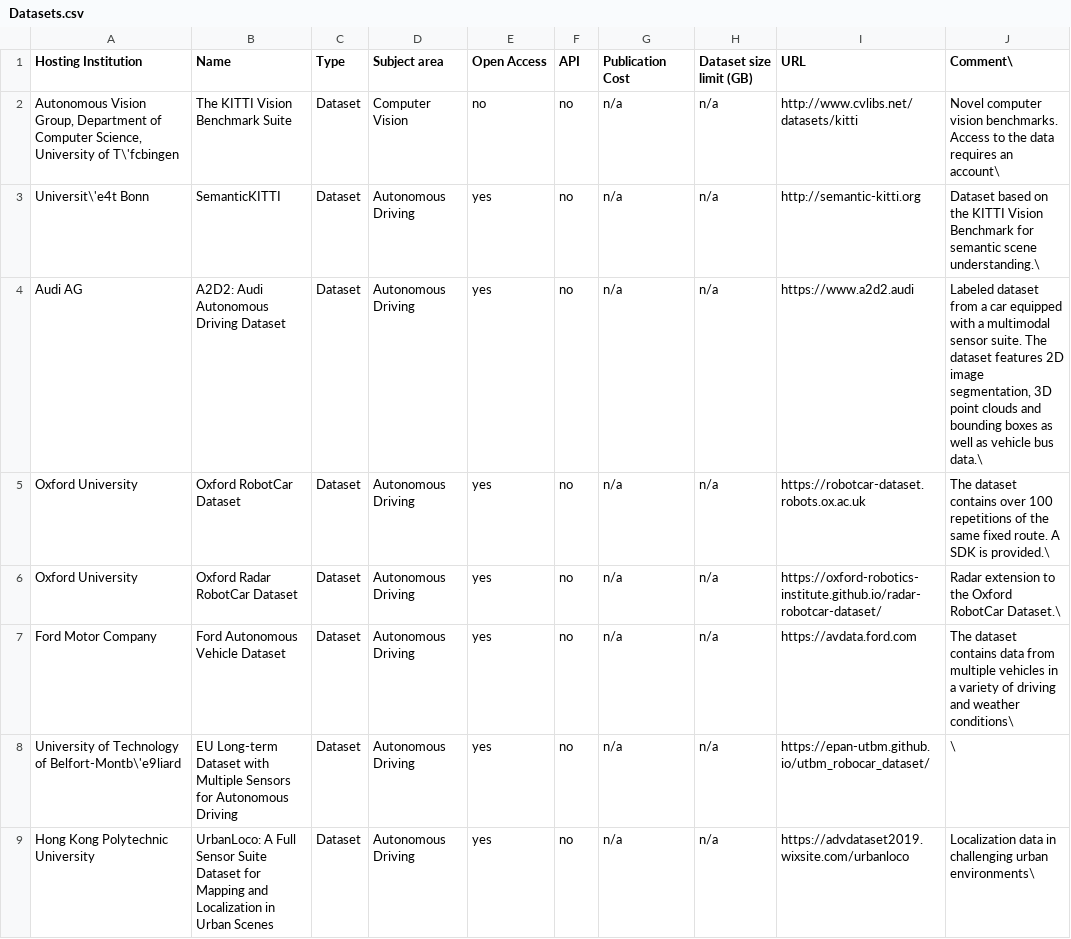
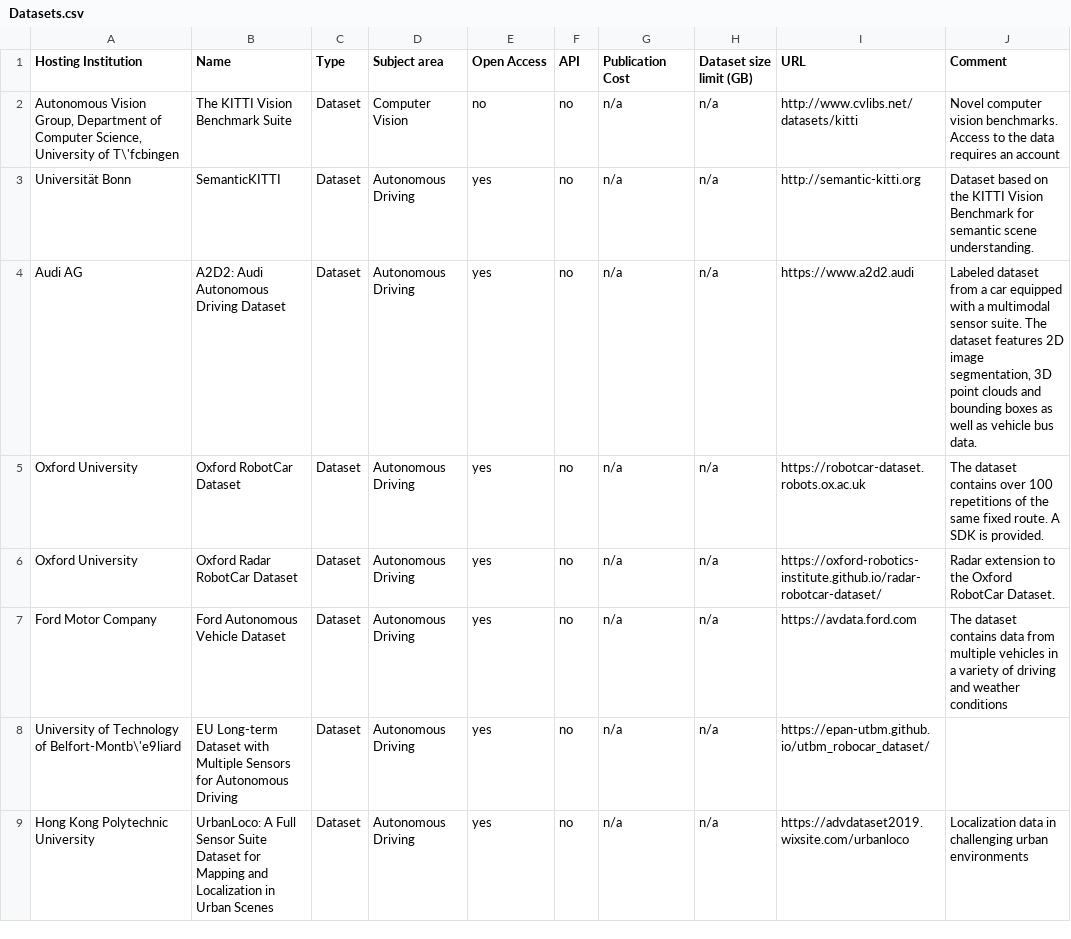
Before and after one commit to kit-data-manager/Data-Collections-Explorer-Graph, a CSV file: graph/legacy/Datasets.csv, drawn as a sheet; only a part is shown; the diff covers the shown part only.

Commit message:
Fix Umlauts and remove trailing backslashes

```diff
--- a/graph/legacy/Datasets.csv
+++ b/graph/legacy/Datasets.csv
@@ -1,9 +1,9 @@
-Hosting Institution;Name;Type;Subject area;Open Access;API;Publication Cost;Dataset size limit (GB);URL;Comment\
-Autonomous Vision Group, Department of Computer Science, University of T\'fcbingen;The KITTI Vision Benchmark Suite;Dataset;Computer Vision;no;no;n/a;n/a;http://www.cvlibs.net/datasets/kitti;Novel computer vision benchmarks. Access to the data requires an account\
-Universit\'e4t Bonn;SemanticKITTI;Dataset;Autonomous Driving;yes;no;n/a;n/a;http://semantic-kitti.org;Dataset based on the KITTI Vision Benchmark for semantic scene understanding.\
-Audi AG;A2D2: Audi Autonomous Driving Dataset;Dataset;Autonomous Driving;yes;no;n/a;n/a;https://www.a2d2.audi;Labeled dataset from a car equipped with a multimodal sensor suite. The dataset features 2D image segmentation, 3D point clouds and bounding boxes as well as vehicle bus data.\
-Oxford University;Oxford RobotCar Dataset;Dataset;Autonomous Driving;yes;no;n/a;n/a;https://robotcar-dataset.robots.ox.ac.uk;The dataset contains over 100 repetitions of the same fixed route. A SDK is provided.\
-Oxford University;Oxford Radar RobotCar Dataset;Dataset;Autonomous Driving;yes;no;n/a;n/a;https://oxford-robotics-institute.github.io/radar-robotcar-dataset/;Radar extension to the Oxford RobotCar Dataset.\
-Ford Motor Company;Ford Autonomous Vehicle Dataset;Dataset;Autonomous Driving;yes;no;n/a;n/a;https://avdata.ford.com;The dataset contains data from multiple vehicles in a variety of driving and weather conditions\
-University of Technology of Belfort-Montb\'e9liard;EU Long-term Dataset with Multiple Sensors for Autonomous Driving;Dataset;Autonomous Driving;yes;no;n/a;n/a;https://epan-utbm.github.io/utbm_robocar_dataset/;\
-Hong Kong Polytechnic University;UrbanLoco: A Full Sensor Suite Dataset for Mapping and Localization in Urban Scenes;Dataset;Autonomous Driving;yes;no;n/a;n/a;https://advdataset2019.wixsite.com/urbanloco;Localization data in challenging urban environments\
+Hosting Institution;Name;Type;Subject area;Open Access;API;Publication Cost;Dataset size limit (GB);URL;Comment
+Autonomous Vision Group, Department of Computer Science, University of T\'fcbingen;The KITTI Vision Benchmark Suite;Dataset;Computer Vision;no;no;n/a;n/a;http://www.cvlibs.net/datasets/kitti;Novel computer vision benchmarks. Access to the data requires an account
+Universität Bonn;SemanticKITTI;Dataset;Autonomous Driving;yes;no;n/a;n/a;http://semantic-kitti.org;Dataset based on the KITTI Vision Benchmark for semantic scene understanding.
+Audi AG;A2D2: Audi Autonomous Driving Dataset;Dataset;Autonomous Driving;yes;no;n/a;n/a;https://www.a2d2.audi;Labeled dataset from a car equipped with a multimodal sensor suite. The dataset features 2D image segmentation, 3D point clouds and bounding boxes as well as vehicle bus data.
+Oxford University;Oxford RobotCar Dataset;Dataset;Autonomous Driving;yes;no;n/a;n/a;https://robotcar-dataset.robots.ox.ac.uk;The dataset contains over 100 repetitions of the same fixed route. A SDK is provided.
+Oxford University;Oxford Radar RobotCar Dataset;Dataset;Autonomous Driving;yes;no;n/a;n/a;https://oxford-robotics-institute.github.io/radar-robotcar-dataset/;Radar extension to the Oxford RobotCar Dataset.
+Ford Motor Company;Ford Autonomous Vehicle Dataset;Dataset;Autonomous Driving;yes;no;n/a;n/a;https://avdata.ford.com;The dataset contains data from multiple vehicles in a variety of driving and weather conditions
+University of Technology of Belfort-Montb\'e9liard;EU Long-term Dataset with Multiple Sensors for Autonomous Driving;Dataset;Autonomous Driving;yes;no;n/a;n/a;https://epan-utbm.github.io/utbm_robocar_dataset/;
+Hong Kong Polytechnic University;UrbanLoco: A Full Sensor Suite Dataset for Mapping and Localization in Urban Scenes;Dataset;Autonomous Driving;yes;no;n/a;n/a;https://advdataset2019.wixsite.com/urbanloco;Localization data in challenging urban environments
```
Also changed, not shown: 9 edited cells elsewhere in this file.
